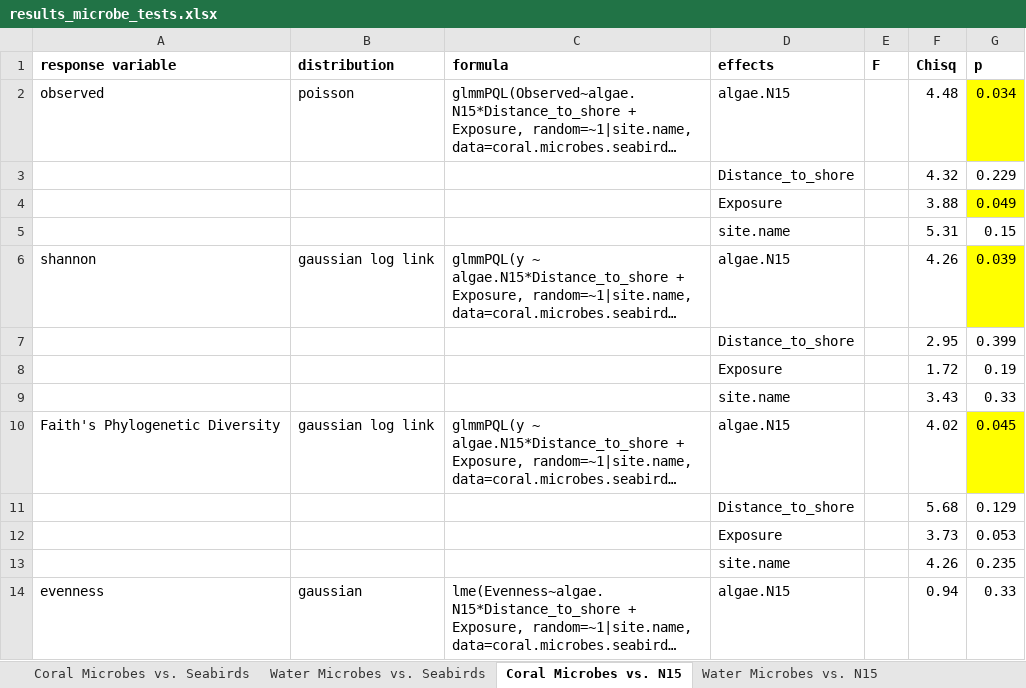
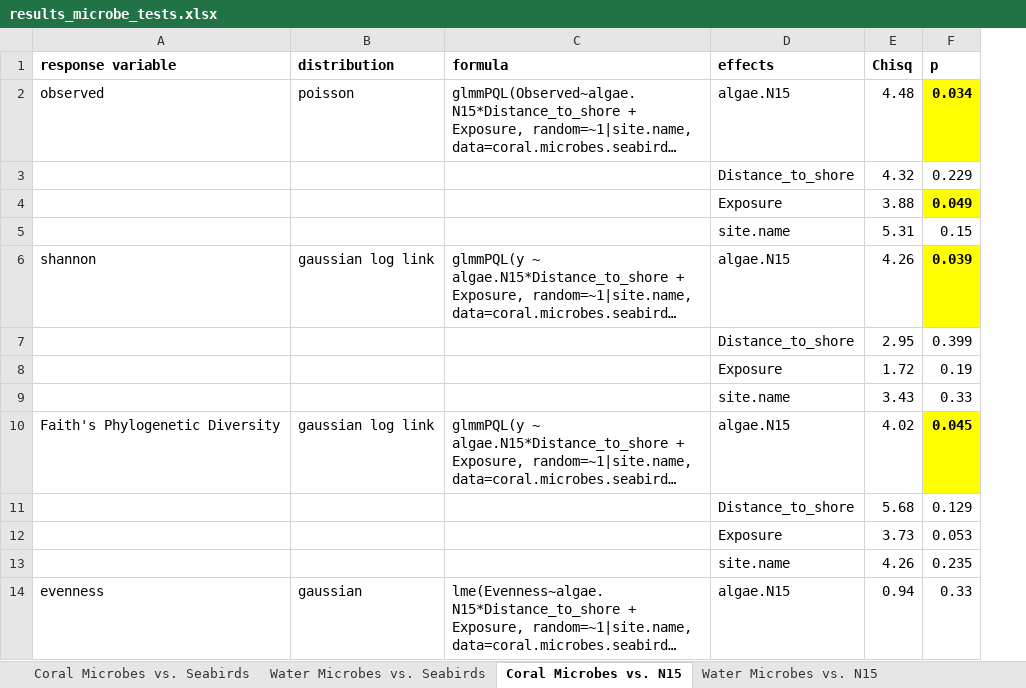
Before and after one commit to hannaheps/TARP_motu_comparison, an Excel workbook: cross_dataset_comparisons/output/seabird-microbes/results_microbe_tests.xlsx, sheet Coral Microbes vs. N15, drawn as a sheet; only a part is shown; long unchanged cells end in …; values as stored, in another font and other column widths than the file's, no borders; removed rows and columns are numbered as before the commit, all else as after; the diff covers the shown part only; the diff names each change by its address in the sheet, - before the commit and + after, or states it on an @@ line.

```diff
--- a/cross_dataset_comparisons/output/seabird-microbes/results_microbe_tests.xlsx (sheet Coral Microbes vs. N15)
+++ b/cross_dataset_comparisons/output/seabird-microbes/results_microbe_tests.xlsx (sheet Coral Microbes vs. N15)
-column E (F), empty
-F2 bold: off
+F2 bold: on
-F4 bold: off
+F4 bold: on
-F6 bold: off
+F6 bold: on
-F10 bold: off
+F10 bold: on
```
Also changed, not shown: 22 added rows, 6 removed rows, 10 edited cells and cell formats elsewhere in this sheet, sheet Water Microbes vs. Seabirds, sheet Water Microbes vs. N15, sheet Coral Microbes vs. Seabirds, 6 other files.
